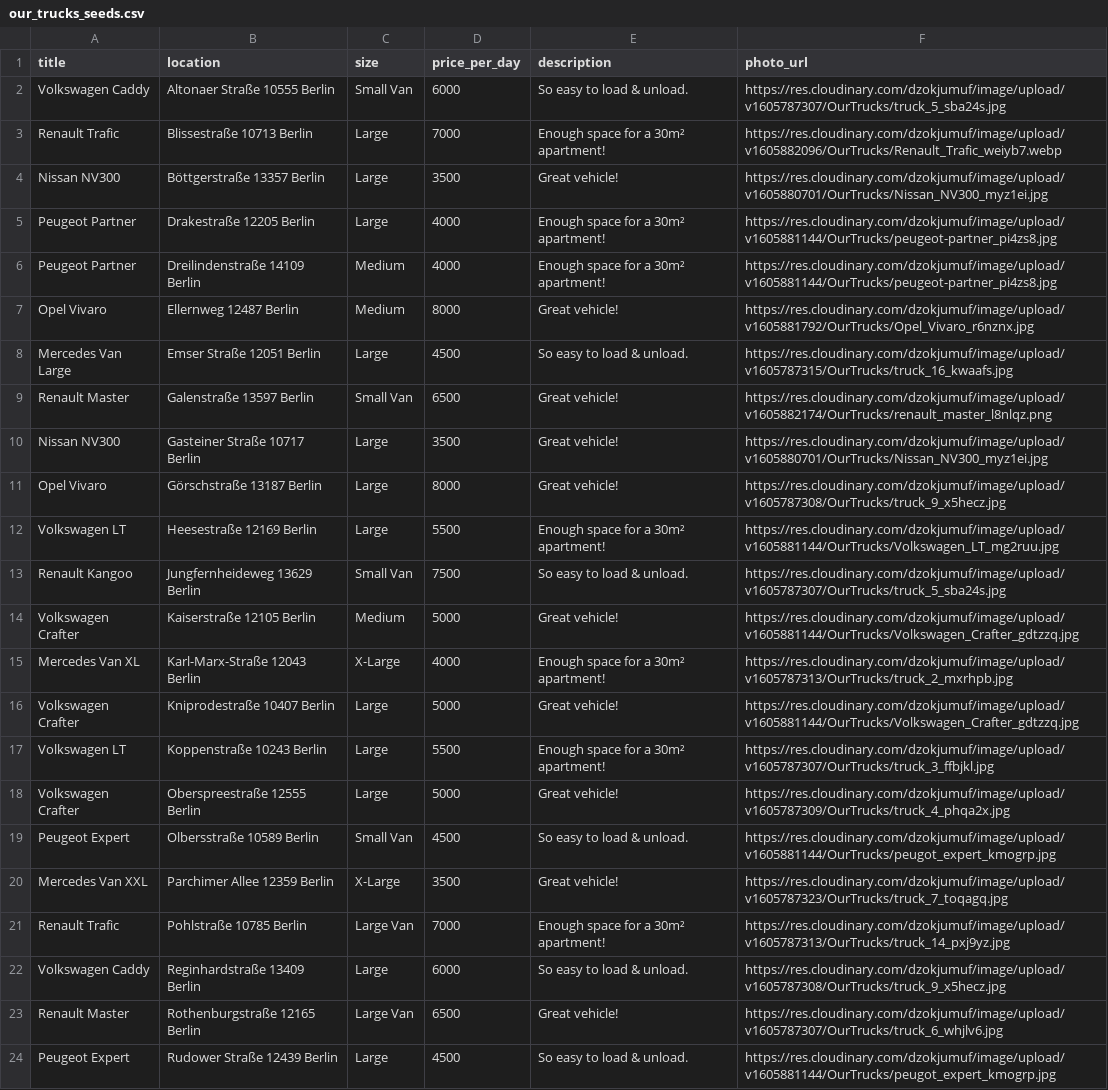
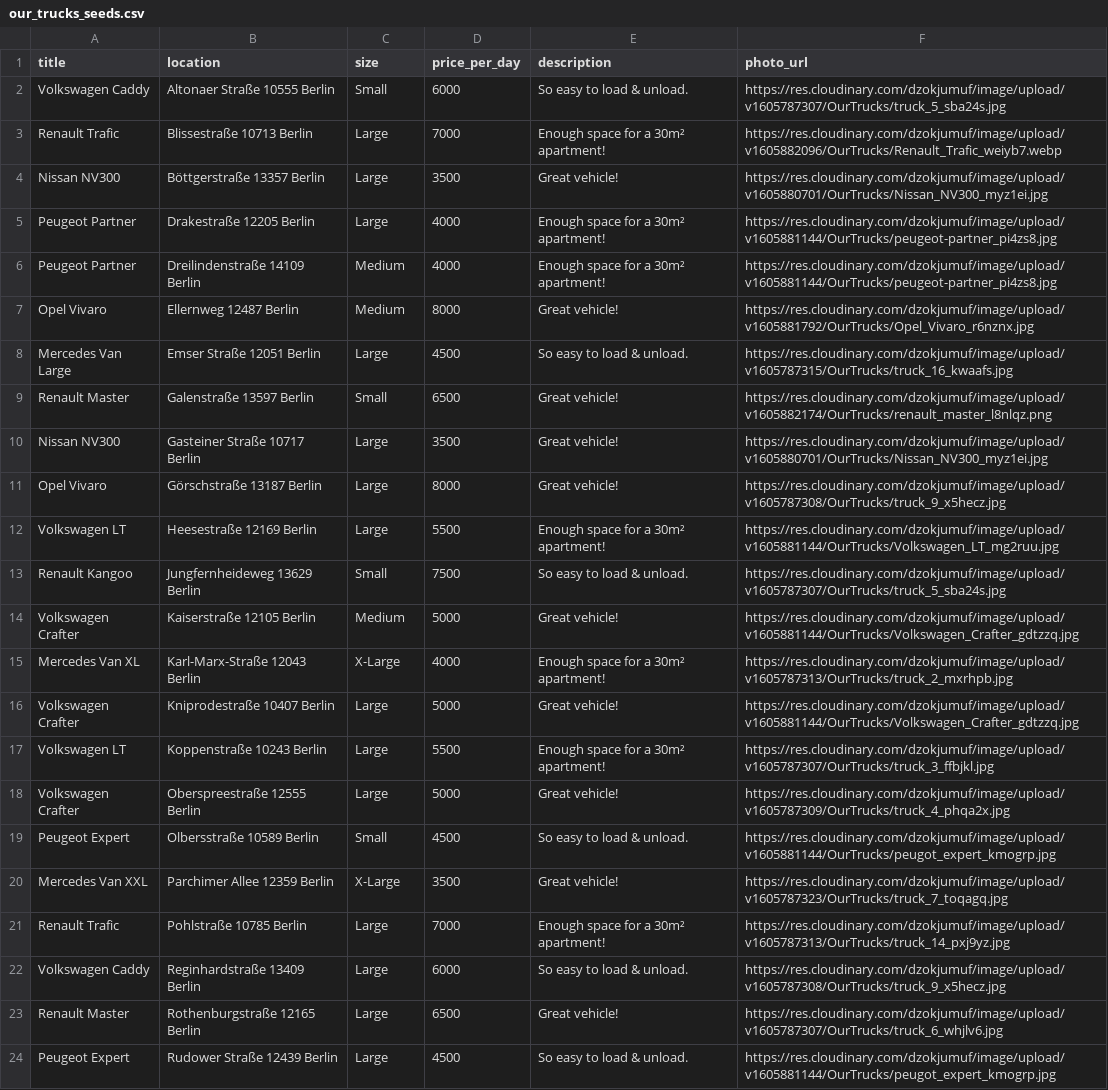
Before and after one commit to wetterkrank/address_mover_trucks, a CSV file: lib/seeds_db/our_trucks_seeds.csv, drawn as a sheet; only a part is shown; the diff names each change by its address in the sheet, - before the commit and + after, or states it on an @@ line.

Commit message:
Seed kinda fixed

```diff
--- a/lib/seeds_db/our_trucks_seeds.csv
+++ b/lib/seeds_db/our_trucks_seeds.csv
-C2 (size): Small Van
+C2 (size): Small
-C9 (size): Small Van
+C9 (size): Small
-C13 (size): Small Van
+C13 (size): Small
-C19 (size): Small Van
+C19 (size): Small
-C21 (size): Large Van
+C21 (size): Large
-C23 (size): Large Van
+C23 (size): Large
```
Also changed, not shown: 1 other file.
